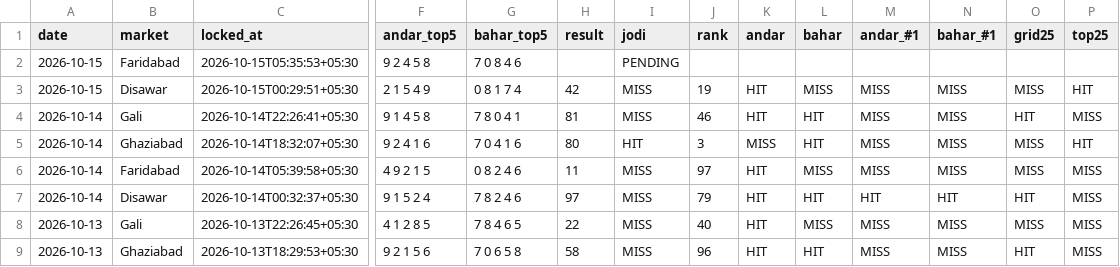
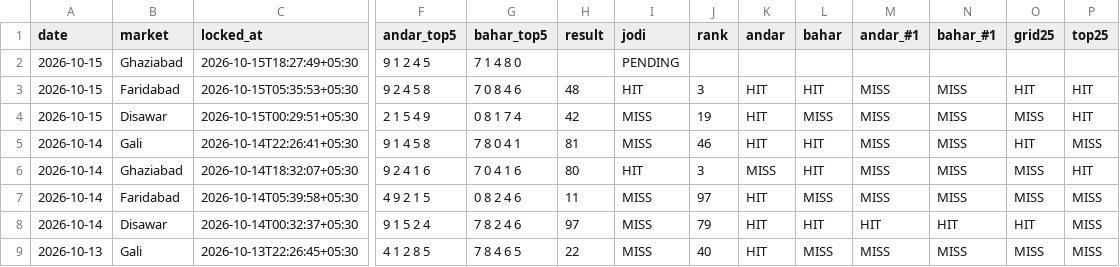
Before and after one commit to vaibhavkumar-WPDEV/predict-satta, a CSV file: data/engine5/prediction_history.csv, drawn as a sheet; only a part is shown, gaps mark what is left out; the shorter side is filled out with more unchanged rows; addresses are those after the commit; rows hold the shown columns only; the diff names each change by its address in the sheet, - before the commit and + after, or states it on an @@ line.

```diff
--- a/data/engine5/prediction_history.csv
+++ b/data/engine5/prediction_history.csv
+row 2: 2026-10-15 | Ghaziabad | 2026-10-15T18:27:49+05:30 | 9 1 2 4 5 | 7 1 4 8 0 |  | PENDING
-H3 (result): (empty)
+H3 (result): 48
-I3 (jodi): PENDING
+I3 (jodi): HIT
-J3 (rank): (empty)
+J3 (rank): 3
-K3 (andar): (empty)
+K3 (andar): HIT
-L3 (bahar): (empty)
+L3 (bahar): HIT
-M3 (andar_#1): (empty)
+M3 (andar_#1): MISS
-N3 (bahar_#1): (empty)
+N3 (bahar_#1): MISS
-O3 (grid25): (empty)
+O3 (grid25): HIT
-P3 (top25): (empty)
+P3 (top25): HIT
```
Also changed, not shown: data/pattern/prediction_history.csv, data/prediction_history.csv, 11 other files.
